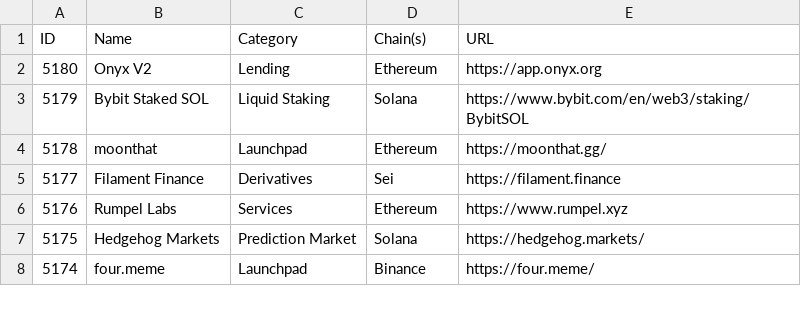
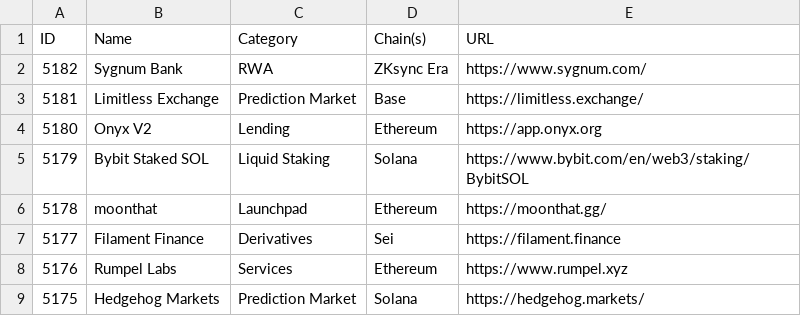
Before and after one commit to pmuens/defi-llama-watcher, a CSV file: data.csv, drawn as a sheet; only a part is shown; the shorter side is filled out with more unchanged rows.

Commit message:
Update data.csv

```diff
--- a/data.csv
+++ b/data.csv
@@ -1,2 +1,4 @@
 ID,Name,Category,Chain(s),URL
+5182,Sygnum Bank,RWA,ZKsync Era,https://www.sygnum.com/
+5181,Limitless Exchange,Prediction Market,Base,https://limitless.exchange/
 5180,Onyx V2,Lending,Ethereum,https://app.onyx.org
```
